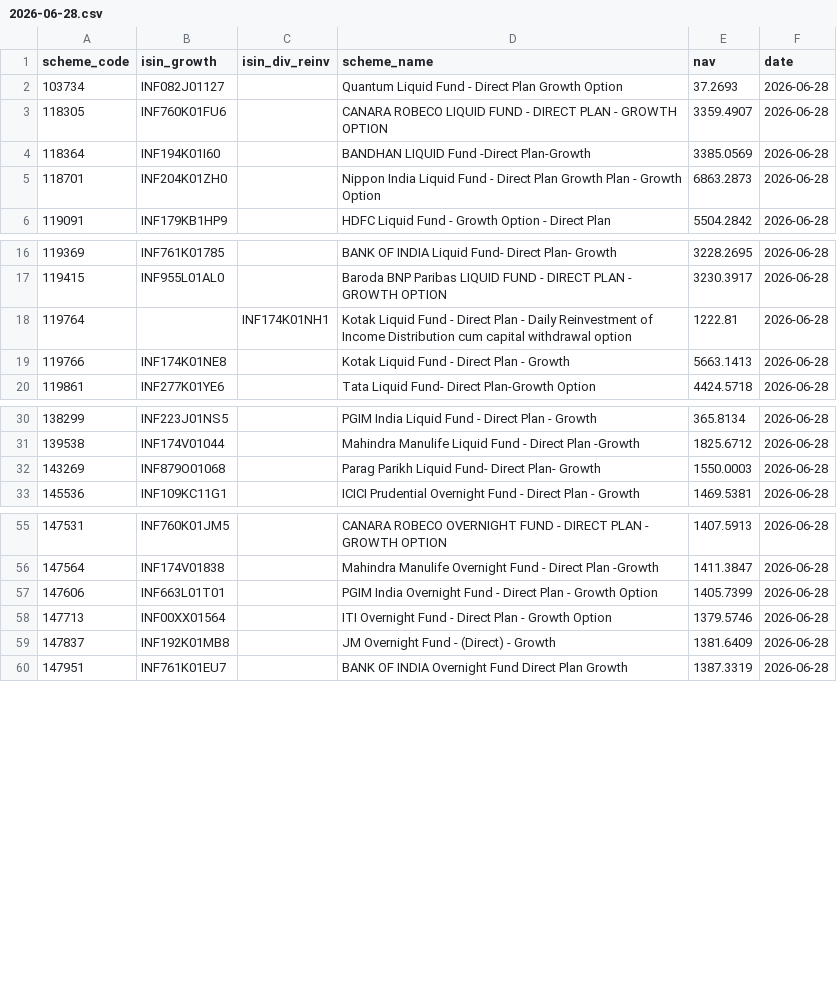
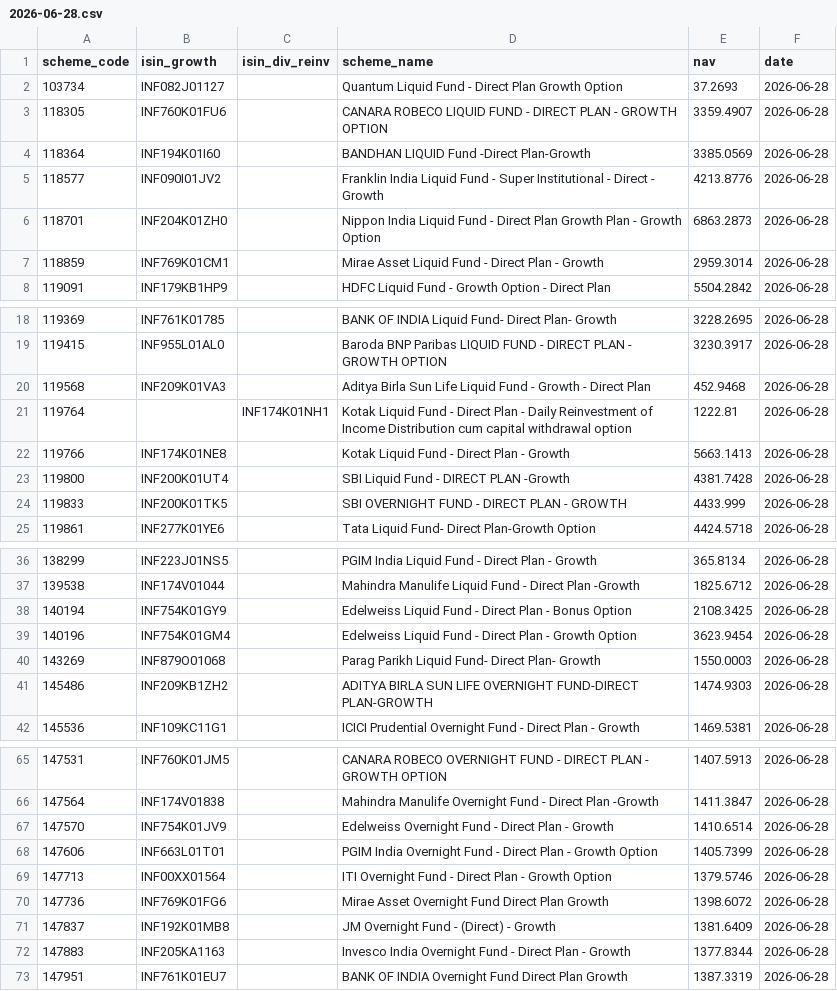
Before and after one commit to finfee-ai/nav-data-dump, a CSV file: data/daily/2026-06-28.csv, drawn as a sheet; only a part is shown, gaps mark what is left out; the diff covers the shown part only; the diff names each change by its address in the sheet, - before the commit and + after, or states it on an @@ line.

```diff
--- a/data/daily/2026-06-28.csv
+++ b/data/daily/2026-06-28.csv
+row 5: 118577 | INF090I01JV2 |  | Franklin India Liquid Fund - Super Institutional - Direct - Growth | 4213.8776 | 2026-06-28
+row 7: 118859 | INF769K01CM1 |  | Mirae Asset Liquid Fund - Direct Plan - Growth | 2959.3014 | 2026-06-28
+row 20: 119568 | INF209K01VA3 |  | Aditya Birla Sun Life Liquid Fund - Growth - Direct Plan | 452.9468 | 2026-06-28
+row 23: 119800 | INF200K01UT4 |  | SBI Liquid Fund - DIRECT PLAN -Growth | 4381.7428 | 2026-06-28
+row 24: 119833 | INF200K01TK5 |  | SBI OVERNIGHT FUND - DIRECT PLAN - GROWTH | 4433.999 | 2026-06-28
+row 38: 140194 | INF754K01GY9 |  | Edelweiss Liquid Fund - Direct Plan - Bonus Option | 2108.3425 | 2026-06-28
+row 39: 140196 | INF754K01GM4 |  | Edelweiss Liquid Fund - Direct Plan - Growth Option | 3623.9454 | 2026-06-28
+row 41: 145486 | INF209KB1ZH2 |  | ADITYA BIRLA SUN LIFE OVERNIGHT FUND-DIRECT PLAN-GROWTH | 1474.9303 | 2026-06-28
+row 67: 147570 | INF754K01JV9 |  | Edelweiss Overnight Fund - Direct Plan - Growth | 1410.6514 | 2026-06-28
+row 70: 147736 | INF769K01FG6 |  | Mirae Asset Overnight Fund Direct Plan Growth | 1398.6072 | 2026-06-28
+row 72: 147883 | INF205KA1163 |  | Invesco India Overnight Fund - Direct Plan - Growth | 1377.8344 | 2026-06-28
```
Also changed, not shown: 2 added rows elsewhere in this file, data/latest.csv, 3 other files.
